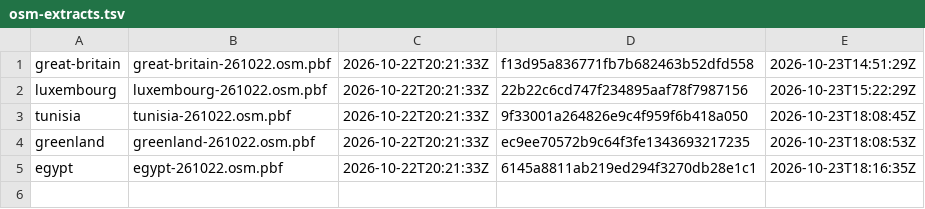
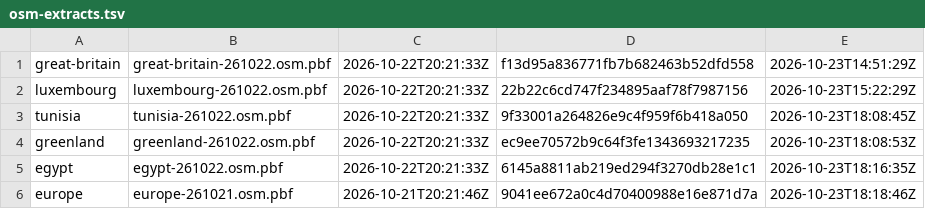
Before and after one commit to mmaechtel/ortho4-xearthlayer-orchestrator, a TSV file: ops/ledger/osm-extracts.tsv, drawn as a sheet.

```diff
--- a/ops/ledger/osm-extracts.tsv
+++ b/ops/ledger/osm-extracts.tsv
@@ -5 +5,2 @@ greenland	greenland-261022.osm.pbf	2026-10-22T20:21:33Z	ec9ee70572b9c64f3fe13436
 egypt	egypt-261022.osm.pbf	2026-10-22T20:21:33Z	6145a8811ab219ed294f3270db28e1c1	2026-10-23T18:16:35Z
+europe	europe-261021.osm.pbf	2026-10-21T20:21:46Z	9041ee672a0c4d70400988e16e871d7a	2026-10-23T18:18:46Z
```
